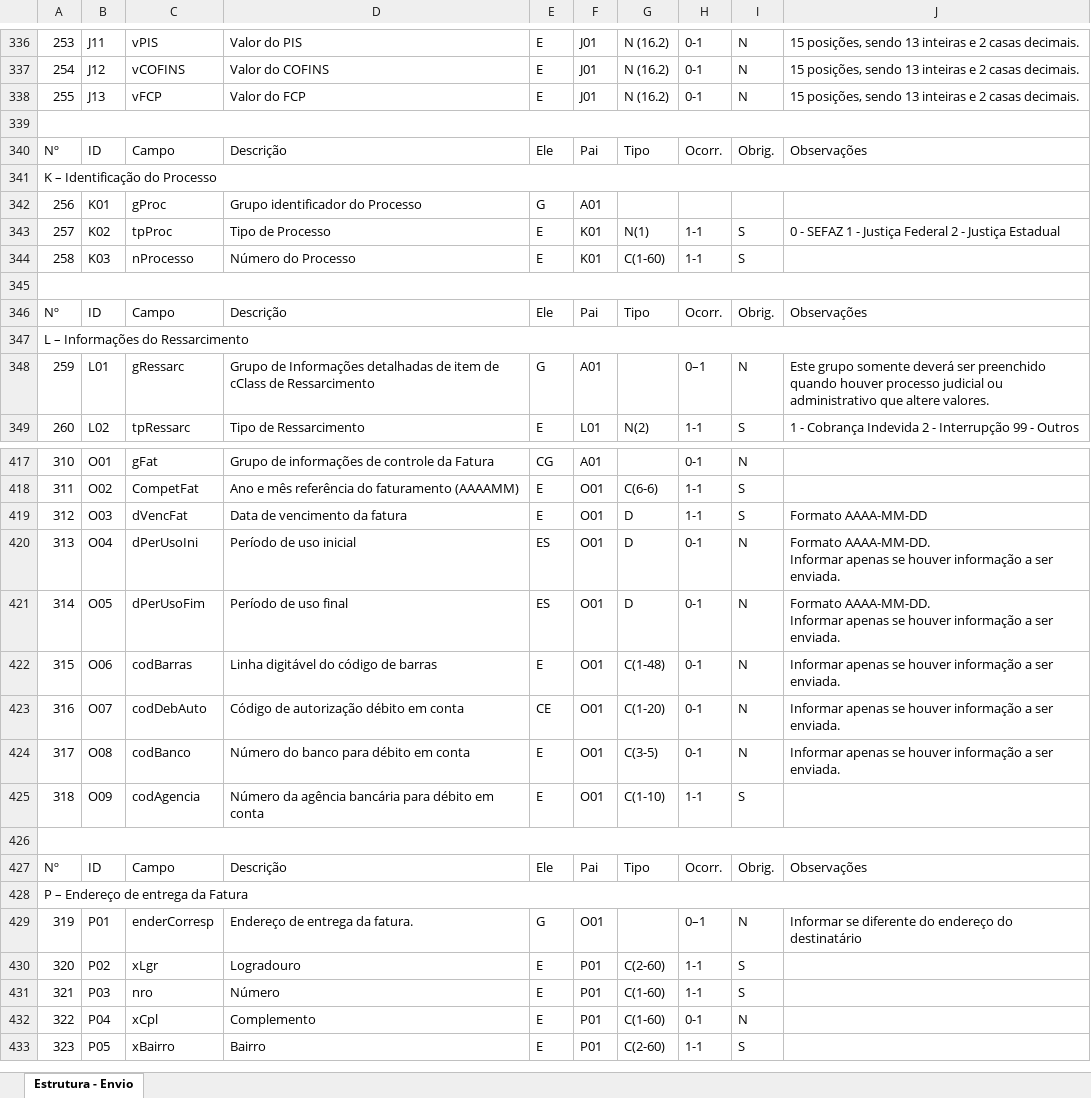
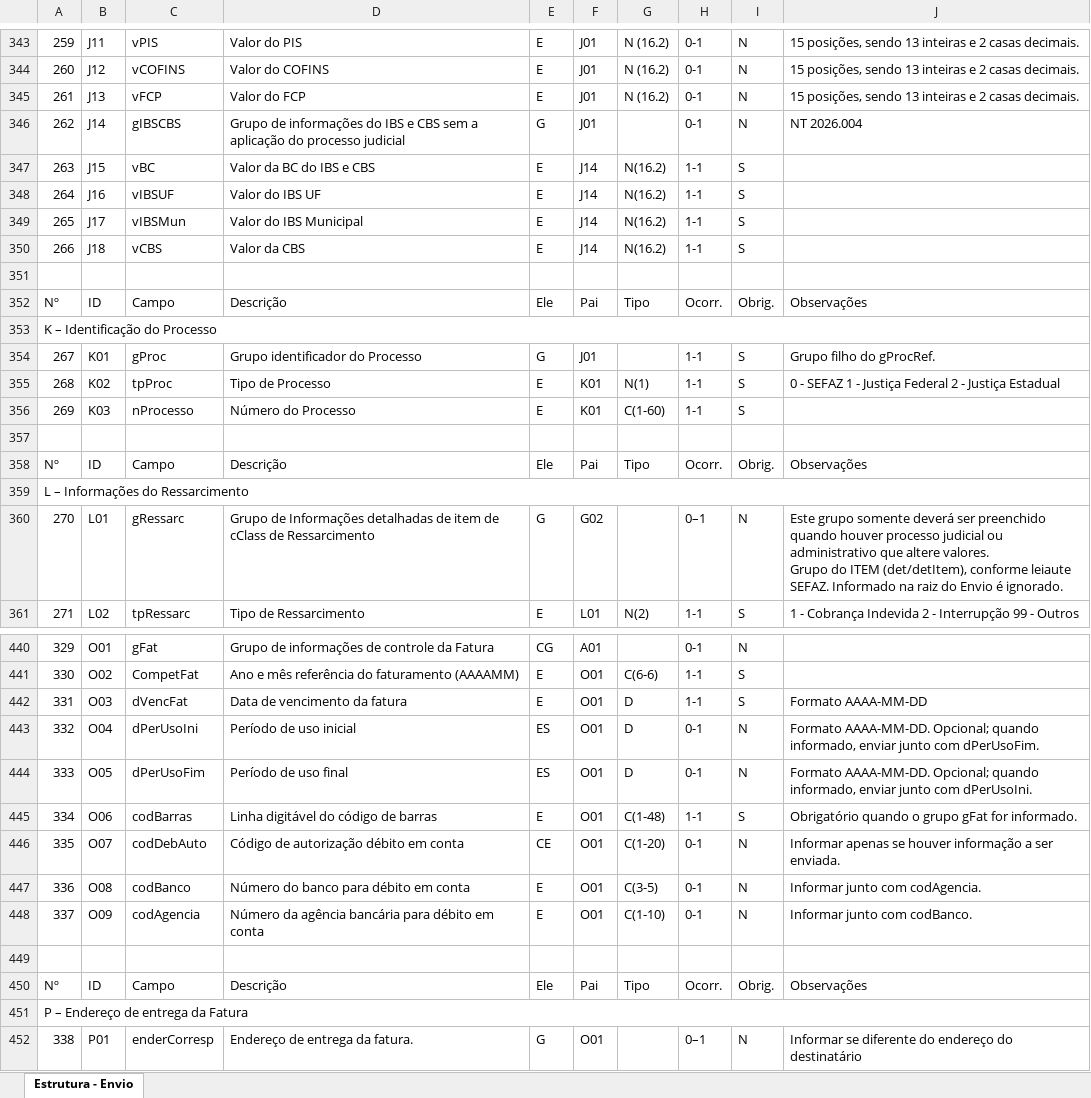
Before and after one commit to migrate-company/integracao-InvoiCy-BR, an Excel workbook: Layout Integração - Reforma Tributária/Layout NFCom Reforma Tributária.xlsx, sheet Estrutura - Envio, drawn as a sheet; only a part is shown, gaps mark what is left out; the shorter side is filled out with more unchanged rows; values as stored, in another font and other column widths than the file's, no cell formats; charts and pictures not drawn; removed rows and columns are numbered as before the commit, all else as after; ↵ is a line break in a cell; the diff covers the shown part only; the diff names each change by its address in the sheet, - before the commit and + after, or states it on an @@ line.

```diff
--- a/Layout Integração - Reforma Tributária/Layout NFCom Reforma Tributária.xlsx (sheet Estrutura - Envio)
+++ b/Layout Integração - Reforma Tributária/Layout NFCom Reforma Tributária.xlsx (sheet Estrutura - Envio)
@@ column A renumbered from row 4 down @@
+row 346: 262 | J14 | gIBSCBS | Grupo de informações do IBS e CBS sem a aplicação do processo judicial | G | J01 |  | 0-1 | N | NT 2026.004
+row 347: 263 | J15 | vBC | Valor da BC do IBS e CBS | E | J14 | N(16.2) | 1-1 | S
+row 348: 264 | J16 | vIBSUF | Valor do IBS UF | E | J14 | N(16.2) | 1-1 | S
+row 349: 265 | J17 | vIBSMun | Valor do IBS Municipal | E | J14 | N(16.2) | 1-1 | S
+row 350: 266 | J18 | vCBS | Valor da CBS | E | J14 | N(16.2) | 1-1 | S
-A339:J339 merged
-F354: A01
+F354: J01
-H354: (empty)
+H354: 1-1
-I354: (empty)
+I354: S
-J354: (empty)
+J354: Grupo filho do gProcRef.
-A345:J345 merged
-F360: A01
+F360: G02
-J360: …altere valores.
+J360: …altere valores. ↵ Grupo do ITEM (det/detItem), conforme leiaute SEFAZ. Informado na raiz do Envio é ignorado.
-J443: Formato AAAA-MM-DD. ↵ Informar apenas se houver informação a ser enviada.
+J443: Formato AAAA-MM-DD. Opcional; quando informado, enviar junto com dPerUsoFim.
-J444: Formato AAAA-MM-DD. ↵ Informar apenas se houver informação a ser enviada.
+J444: Formato AAAA-MM-DD. Opcional; quando informado, enviar junto com dPerUsoIni.
-H445: 0-1
+H445: 1-1
-I445: N
+I445: S
-J445: Informar apenas se houver informação a ser enviada.
+J445: Obrigatório quando o grupo gFat for informado.
-J447: Informar apenas se houver informação a ser enviada.
+J447: Informar junto com codAgencia.
-H448: 1-1
+H448: 0-1
-I448: S
+I448: N
-J448: (empty)
+J448: Informar junto com codBanco.
-A426:J426 merged
```
Also changed, not shown: 19 added rows, 1 removed row, 82 edited cells and merged cells elsewhere in this sheet, cell formats, formulas that keep their value, charts or pictures.
